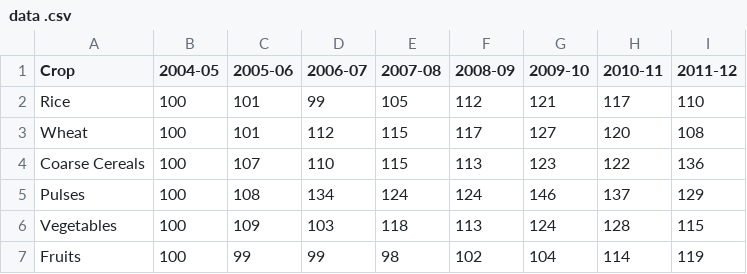
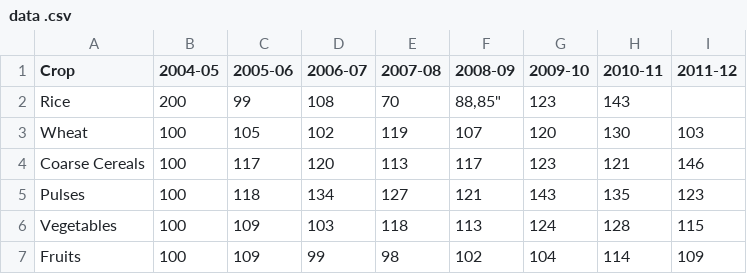
Before and after one commit to Praveenrelli/Praveen_Week-01, a CSV file: data .csv, drawn as a sheet; only a part is shown; the diff covers the shown part only.

Commit message:
Update data .csv

```diff
--- a/data .csv
+++ b/data .csv
@@ -1,7 +1,7 @@
 "Crop","2004-05","2005-06","2006-07","2007-08","2008-09","2009-10","2010-11","2011-12"
-"Rice","100","101","99","105","112","121","117","110"
-"Wheat","100","101","112","115","117","127","120","108"
-"Coarse Cereals","100","107","110","115","113","123","122","136"
-"Pulses","100","108","134","124","124","146","137","129"
+"Rice","200","99","108","70","88,"85","123","143"
+"Wheat","100","105","102","119","107","120","130","103"
+"Coarse Cereals","100","117","120","113","117","123","121","146"
+"Pulses","100","118","134","127","121","143","135","123"
 "Vegetables ","100","109","103","118","113","124","128","115"
-"Fruits","100","99","99","98","102","104","114","119"
+"Fruits","100","109","99","98","102","104","114","109"
```
Also changed, not shown: 13 edited cells elsewhere in this file.
